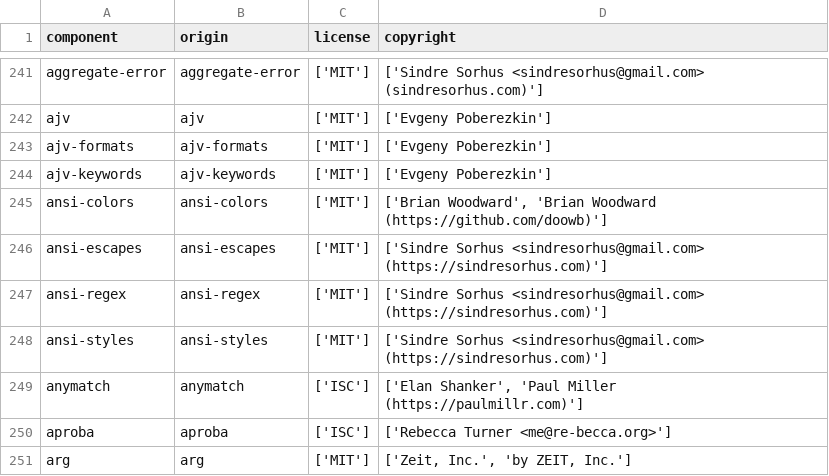
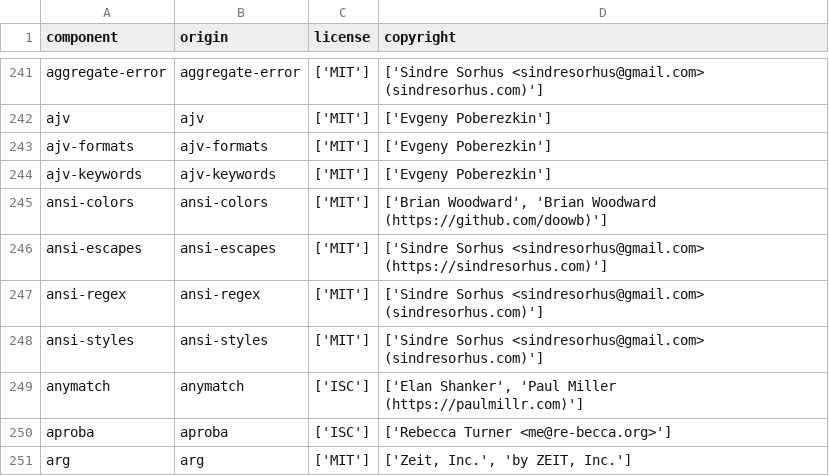
Before and after one commit to DataDog/openfeature-js-client, a CSV file: LICENSE-3rdparty.csv, drawn as a sheet; only a part is shown, gaps mark what is left out; the diff covers the shown part only.

```diff
--- a/LICENSE-3rdparty.csv
+++ b/LICENSE-3rdparty.csv
@@ -246,4 +246,4 @@
 "ansi-escapes","ansi-escapes","['MIT']","['Sindre Sorhus <sindresorhus@gmail.com> (https://sindresorhus.com)']"
-"ansi-regex","ansi-regex","['MIT']","['Sindre Sorhus <sindresorhus@gmail.com> (https://sindresorhus.com)']"
-"ansi-styles","ansi-styles","['MIT']","['Sindre Sorhus <sindresorhus@gmail.com> (https://sindresorhus.com)']"
+"ansi-regex","ansi-regex","['MIT']","['Sindre Sorhus <sindresorhus@gmail.com> (sindresorhus.com)']"
+"ansi-styles","ansi-styles","['MIT']","['Sindre Sorhus <sindresorhus@gmail.com> (sindresorhus.com)']"
 "anymatch","anymatch","['ISC']","['Elan Shanker', 'Paul Miller (https://paulmillr.com)']"
```
Also changed, not shown: 1 added row, 1 removed row and 24 edited cells elsewhere in this file.
